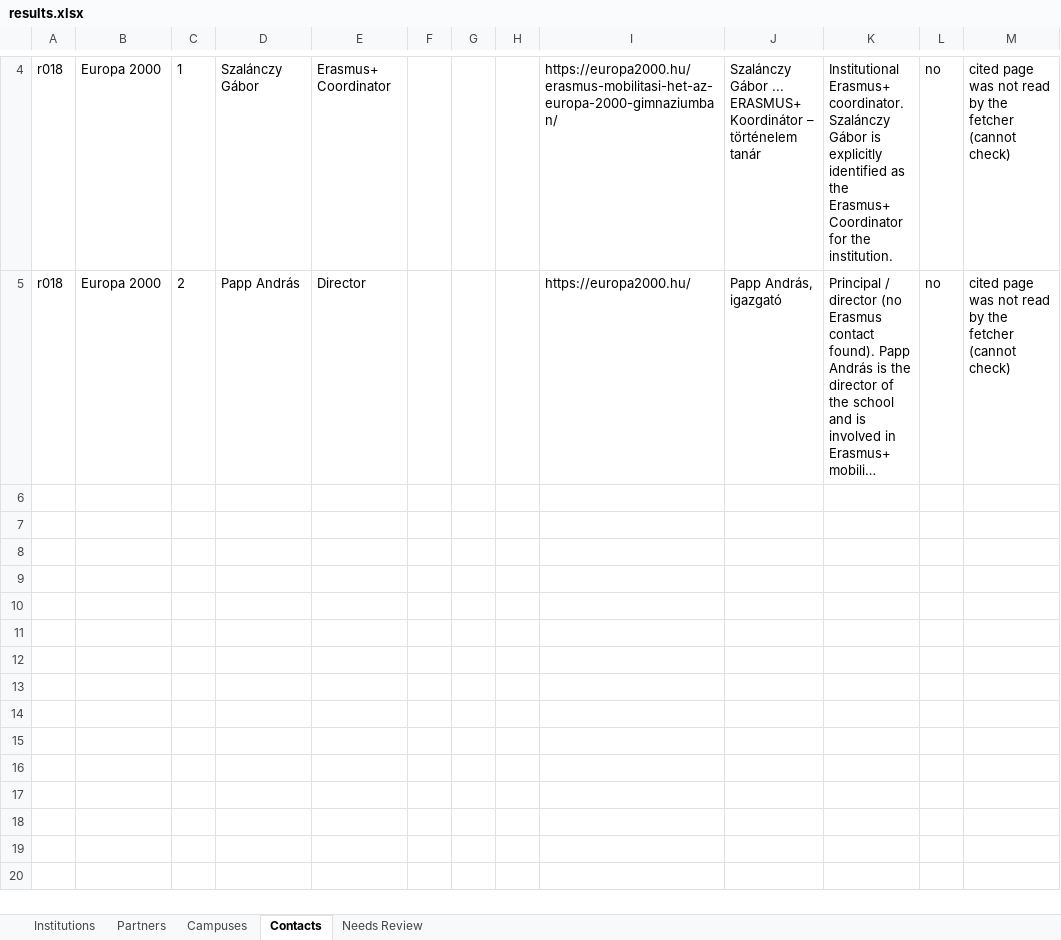
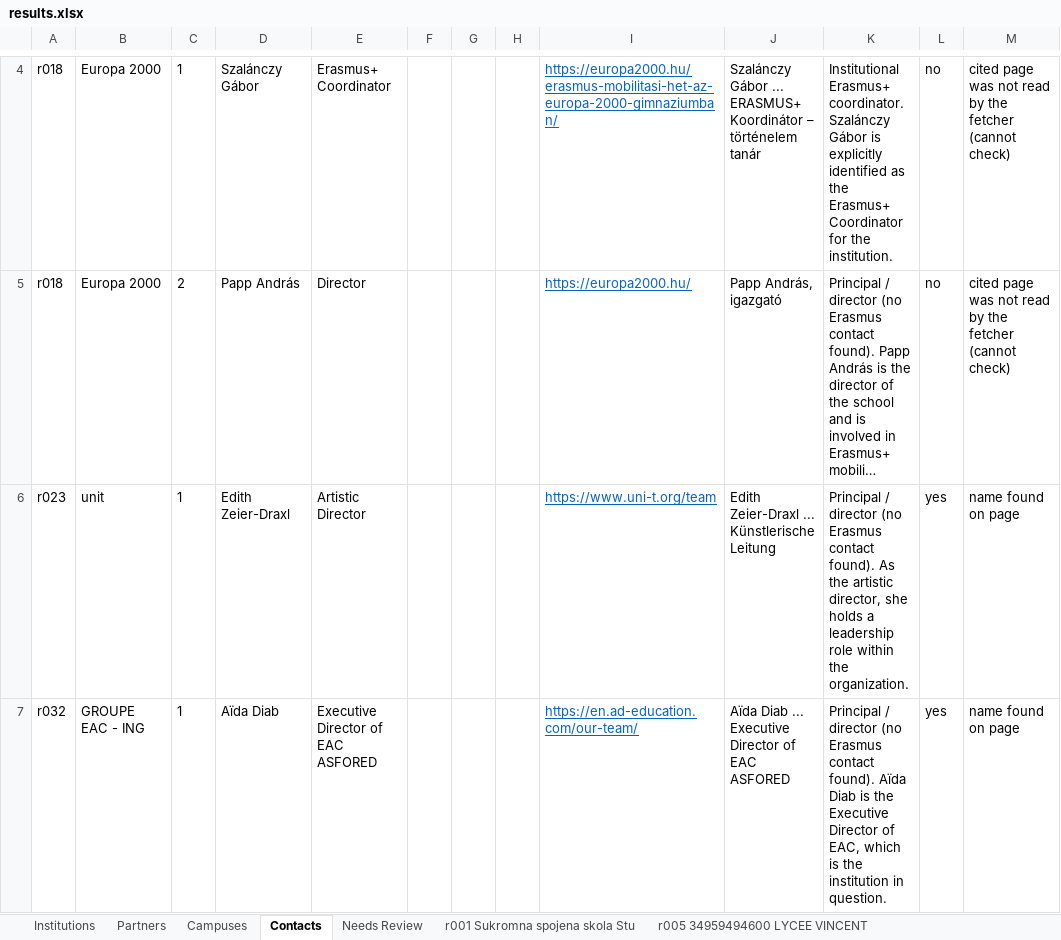
Before and after one commit to mhuzaifawebdev/paragon-automations, an Excel workbook: data_hei/batch-20261003-2347/results.xlsx, sheet Contacts, drawn as a sheet; only a part is shown, gaps mark what is left out; long unchanged cells end in …; values as stored, in another font and other column widths than the file's, no borders; the diff covers the shown part only; the diff names each change by its address in the sheet, - before the commit and + after, or states it on an @@ line.

```diff
--- a/data_hei/batch-20261003-2347/results.xlsx (sheet Contacts)
+++ b/data_hei/batch-20261003-2347/results.xlsx (sheet Contacts)
+sheet tab: r001 Sukromna spojena skola Stu
+sheet tab: r005 34959494600 LYCEE VINCENT
@@ I4:I5 underline: off → on, text colour: black → #0563C1 @@
+row 6: r023 | unit | 1 | Edith Zeier-Draxl | Artistic Director |  |  |  | https://www.uni-t.org/team | Edith Zeier-Draxl ... Künstlerische Leitung | Principal / director (no Erasmus contact found). As the artistic director, she holds a leadership role within the organization. | yes | name found on page
+row 7: r032 | GROUPE EAC - ING | 1 | Aïda Diab | Executive Director of EAC ASFORED |  |  |  | https://en.ad-education.com/our-team/ | Aïda Diab ... Executive Director of EAC ASFORED | Principal / director (no Erasmus contact found). Aïda Diab is the Executive Director of EAC, which is the institution in question. | yes | name found on page
```
Also changed, not shown: 1 added row, 1 removed row and cell formats elsewhere in this sheet, sheet Needs Review, sheet Partners, sheet Institutions, sheet Campuses, other sheet tabs, 5 other files.
